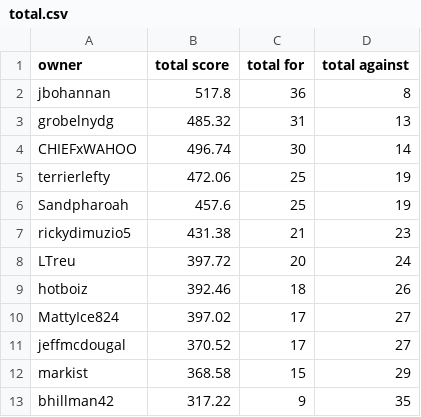
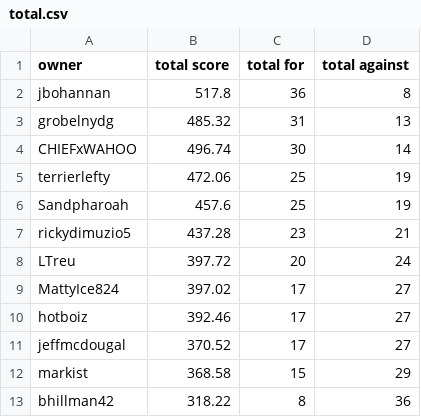
Before and after one commit to markis/backyard-brawl, a CSV file: data/total.csv, drawn as a sheet.

Commit message:
Update Score

```diff
--- a/data/total.csv
+++ b/data/total.csv
@@ -6,8 +6,8 @@ terrierlefty,472.06,25,19
 Sandpharoah,457.6,25,19
-rickydimuzio5,431.38,21,23
+rickydimuzio5,437.28,23,21
 LTreu,397.72,20,24
-hotboiz,392.46,18,26
 MattyIce824,397.02,17,27
+hotboiz,392.46,17,27
 jeffmcdougal,370.52,17,27
 markist,368.58,15,29
-bhillman42,317.22,9,35
+bhillman42,318.22,8,36
```
Also changed, not shown: data/week4.csv.
